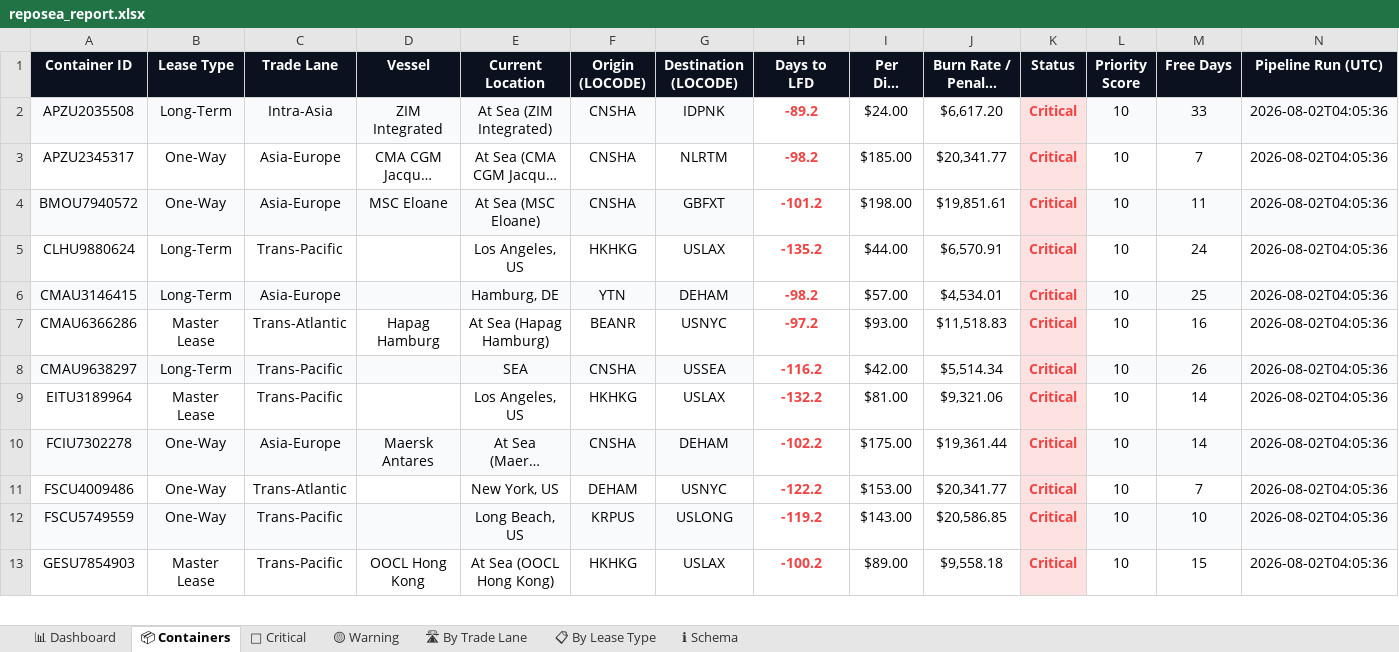
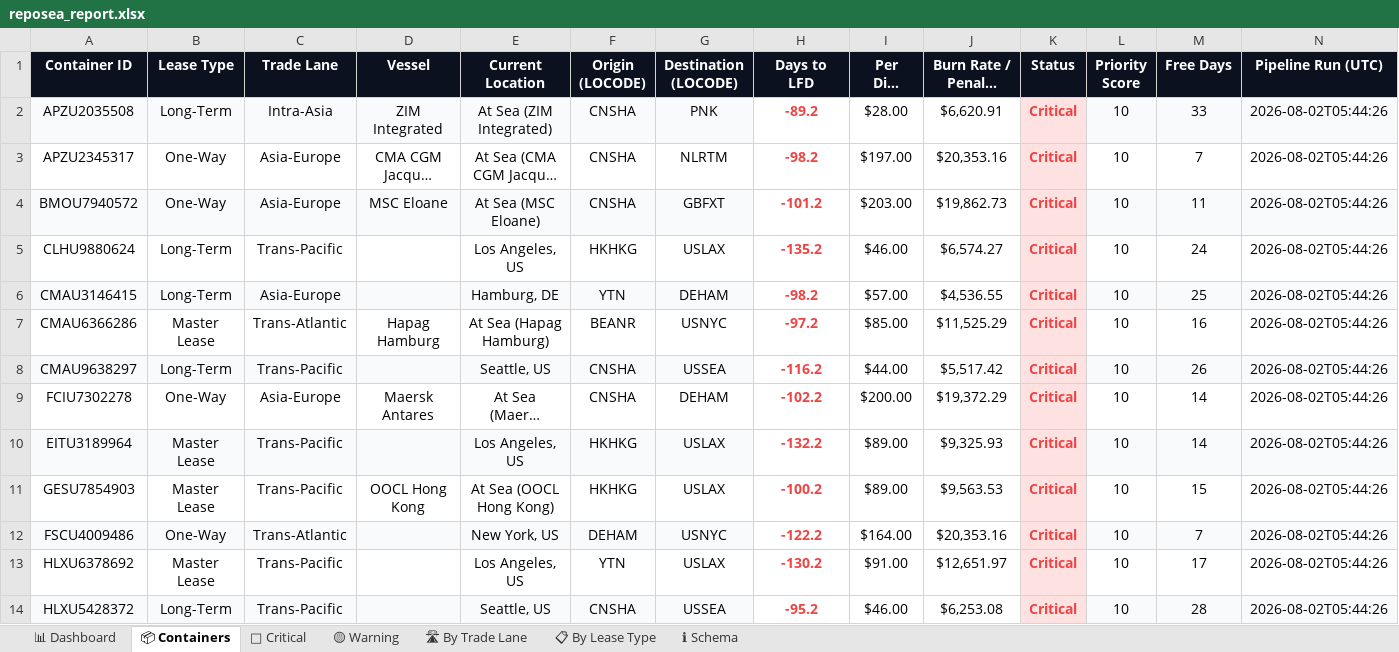
Before and after one commit to rahulmistry18/-Reposea_container_optimizer, an Excel workbook: data/exports/reposea_report.xlsx, sheet 📦 Containers, drawn as a sheet; only a part is shown; long unchanged cells end in …; values as stored, in another font and other column widths than the file's, no borders; table styles not drawn; removed rows and columns are numbered as before the commit, all else as after; the diff covers the shown part only; the diff names each change by its address in the sheet, - before the commit and + after, or states it on an @@ line.

Commit message:
chore(data): pipeline run 2026-08-01T21:44:27Z [skip ci]

```diff
--- a/data/exports/reposea_report.xlsx (sheet 📦 Containers)
+++ b/data/exports/reposea_report.xlsx (sheet 📦 Containers)
-G2 (Destination (LOCODE)): IDPNK
+G2 (Destination (LOCODE)): PNK
-I2 (Per Diem (USD)): $24.00
+I2 (Per Diem (USD)): $28.00
-J2 (Burn Rate / Penalty (USD)): $6,617.20
+J2 (Burn Rate / Penalty (USD)): $6,620.91
-N2:N8 (Pipeline Run (UTC)): 2026-08-02T04:05:36
+N2:N8 (Pipeline Run (UTC)): 2026-08-02T05:44:26
-I3 (Per Diem (USD)): $185.00
+I3 (Per Diem (USD)): $197.00
-J3 (Burn Rate / Penalty (USD)): $20,341.77
+J3 (Burn Rate / Penalty (USD)): $20,353.16
-I4 (Per Diem (USD)): $198.00
+I4 (Per Diem (USD)): $203.00
-J4 (Burn Rate / Penalty (USD)): $19,851.61
+J4 (Burn Rate / Penalty (USD)): $19,862.73
-I5 (Per Diem (USD)): $44.00
+I5 (Per Diem (USD)): $46.00
-J5 (Burn Rate / Penalty (USD)): $6,570.91
+J5 (Burn Rate / Penalty (USD)): $6,574.27
-J6 (Burn Rate / Penalty (USD)): $4,534.01
+J6 (Burn Rate / Penalty (USD)): $4,536.55
-I7 (Per Diem (USD)): $93.00
+I7 (Per Diem (USD)): $85.00
-J7 (Burn Rate / Penalty (USD)): $11,518.83
+J7 (Burn Rate / Penalty (USD)): $11,525.29
-E8 (Current Location): SEA
+E8 (Current Location): Seattle, US
-I8 (Per Diem (USD)): $42.00
+I8 (Per Diem (USD)): $44.00
-J8 (Burn Rate / Penalty (USD)): $5,514.34
+J8 (Burn Rate / Penalty (USD)): $5,517.42
-row 9: EITU3189964 | Master Lease | Trans-Pacific |  | Los Angeles, US | HKHKG | USLAX | -132.2 | $81.00 | $9,321.06 | Critical | 10 | 14 | 2026-08-02T04:05:36
-A9:G9 fill: #F8FAFC
+A9:G9 fill: none
-I9 (Per Diem (USD)): $175.00
+I9 (Per Diem (USD)): $200.00
-J9 (Burn Rate / Penalty (USD)): $19,361.44
+J9 (Burn Rate / Penalty (USD)): $19,372.29
-L9:N9 fill: #F8FAFC
+L9:N9 fill: none
-N9 (Pipeline Run (UTC)): 2026-08-02T04:05:36
+N9 (Pipeline Run (UTC)): 2026-08-02T05:44:26
-row 11: FSCU4009486 | One-Way | Trans-Atlantic |  | New York, US | DEHAM | USNYC | -122.2 | $153.00 | $20,341.77 | Critical | 10 | 7 | 2026-08-02T04:05:36
-row 12: FSCU5749559 | One-Way | Trans-Pacific |  | Long Beach, US | KRPUS | USLONG | -119.2 | $143.00 | $20,586.85 | Critical | 10 | 10 | 2026-08-02T04:05:36
+row 10: EITU3189964 | Master Lease | Trans-Pacific |  | Los Angeles, US | HKHKG | USLAX | -132.2 | $89.00 | $9,325.93 | Critical | 10 | 14 | 2026-08-02T05:44:26
-J11 (Burn Rate / Penalty (USD)): $9,558.18
+J11 (Burn Rate / Penalty (USD)): $9,563.53
-N11 (Pipeline Run (UTC)): 2026-08-02T04:05:36
+N11 (Pipeline Run (UTC)): 2026-08-02T05:44:26
+row 12: FSCU4009486 | One-Way | Trans-Atlantic |  | New York, US | DEHAM | USNYC | -122.2 | $164.00 | $20,353.16 | Critical | 10 | 7 | 2026-08-02T05:44:26
+row 13: HLXU6378692 | Master Lease | Trans-Pacific |  | Los Angeles, US | YTN | USLAX | -130.2 | $91.00 | $12,651.97 | Critical | 10 | 17 | 2026-08-02T05:44:26
+row 14: HLXU5428372 | Long-Term | Trans-Pacific |  | Seattle, US | CNSHA | USSEA | -95.2 | $46.00 | $6,253.08 | Critical | 10 | 28 | 2026-08-02T05:44:26
```
Also changed, not shown: 13 added rows, 14 removed rows, 28 edited cells and cell formats elsewhere in this sheet, sheet 🔴 Critical, sheet 🛣 By Trade Lane, sheet 📊 Dashboard, sheet 📋 By Lease Type, 7 other files.
